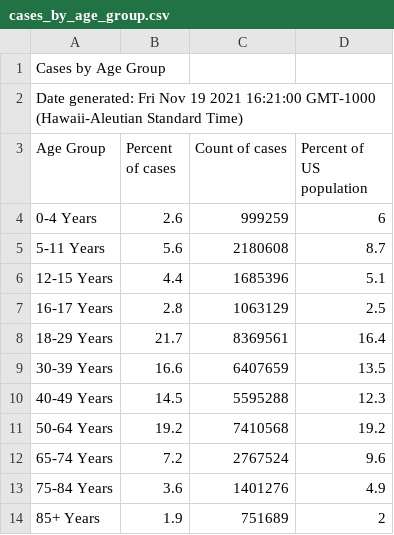
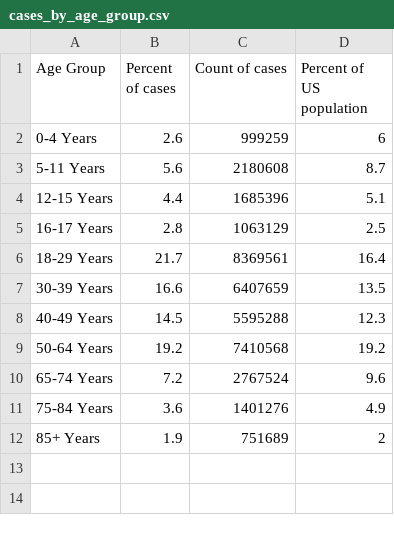
Before and after one commit to SARS-CoViz-2/Likelihood-of-Your-Death-by-Covid, a CSV file: app/src/data/cases_by_age_group.csv, drawn as a sheet; the diff names each change by its address in the sheet, - before the commit and + after, or states it on an @@ line.

```diff
--- a/app/src/data/cases_by_age_group.csv
+++ b/app/src/data/cases_by_age_group.csv
-row 1: Cases by Age Group
-row 2: Date generated: Fri Nov 19 2021 16:21:00 GMT-1000 (Hawaii-Aleutian Standard Time)
```
Also changed, not shown: app/src/data/cases_by_race_ethnicity__all_age_groups.csv, app/src/data/deaths_by_age_group.csv, 3 other files.
